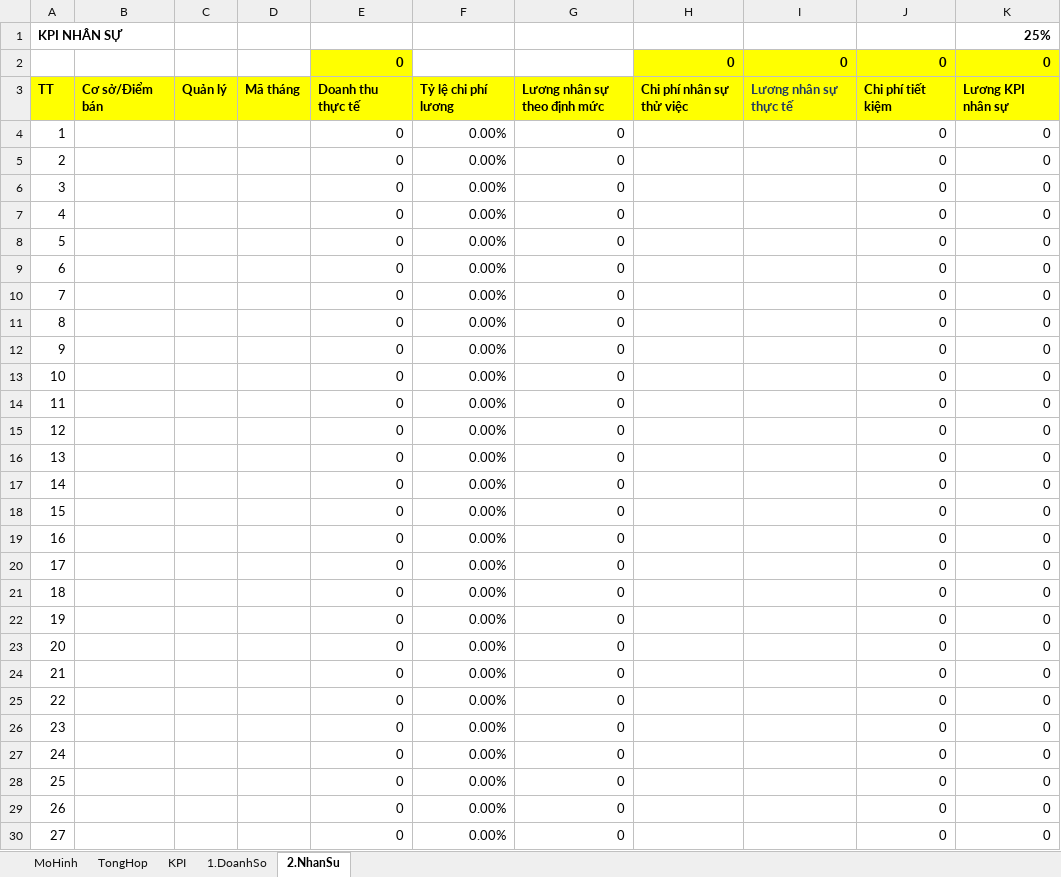
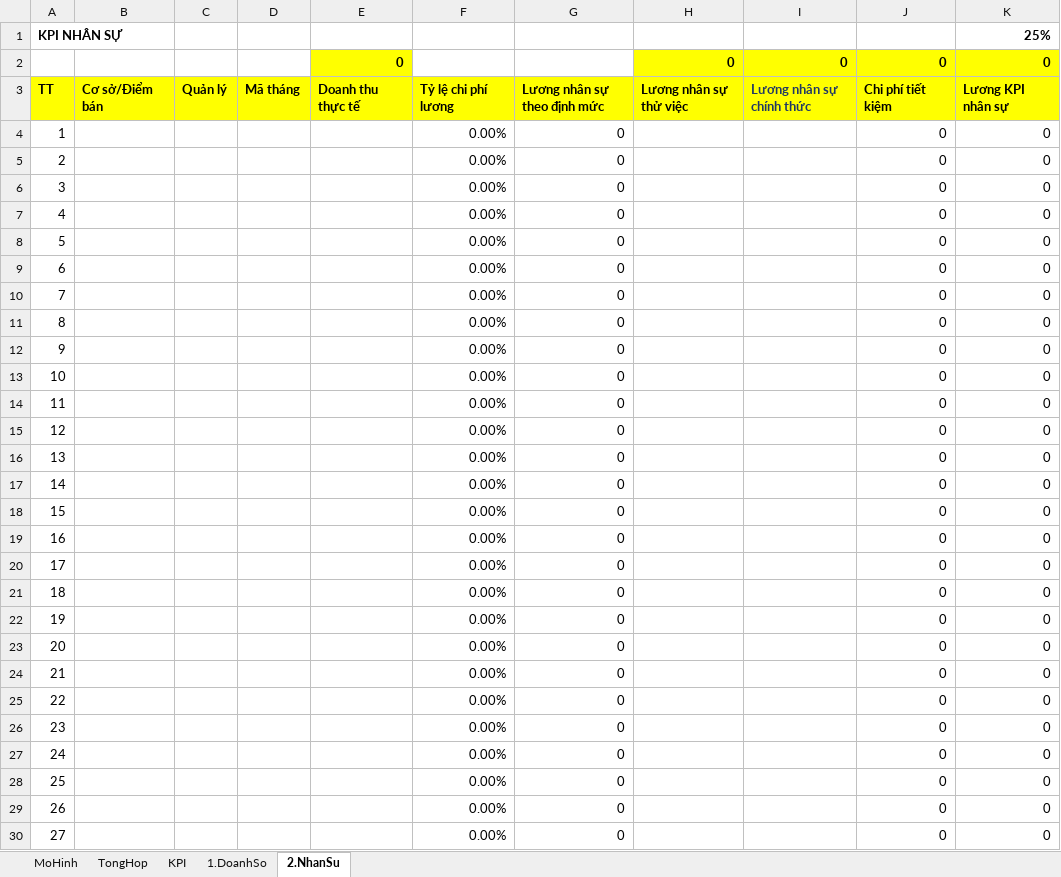
Before and after one commit to szen7dev/trixgo-cbs-micro, an Excel workbook: files/templates/excels/kpi_combine.xlsx, sheet 2.NhanSu, drawn as a sheet; only a part is shown; values as stored, in another font and other column widths than the file's, no borders; the diff covers the shown part only; the diff names each change by its address in the sheet, - before the commit and + after, or states it on an @@ line.

```diff
--- a/files/templates/excels/kpi_combine.xlsx (sheet 2.NhanSu)
+++ b/files/templates/excels/kpi_combine.xlsx (sheet 2.NhanSu)
-H3: Chi phí nhân sự thử việc
+H3: Lương nhân sự thử việc
-I3: Lương nhân sự thực tế
+I3: Lương nhân sự chính thức
-E4:E30: 0
+E4:E30: (empty)
```
Also changed, not shown: 73 edited cells elsewhere in this sheet, sheet KPI, 1 other file.
